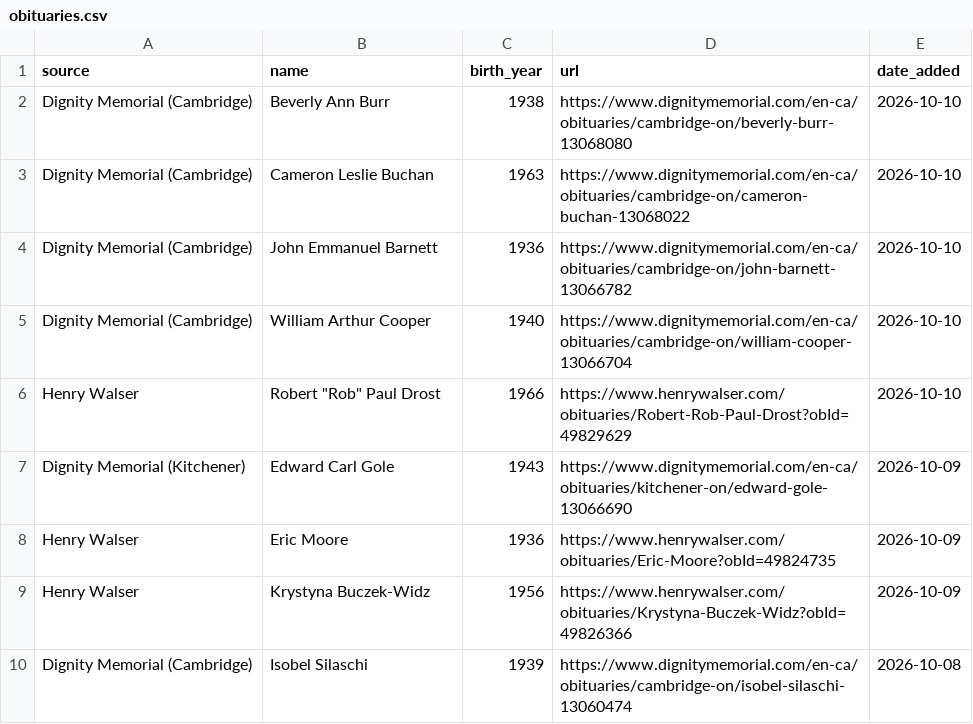
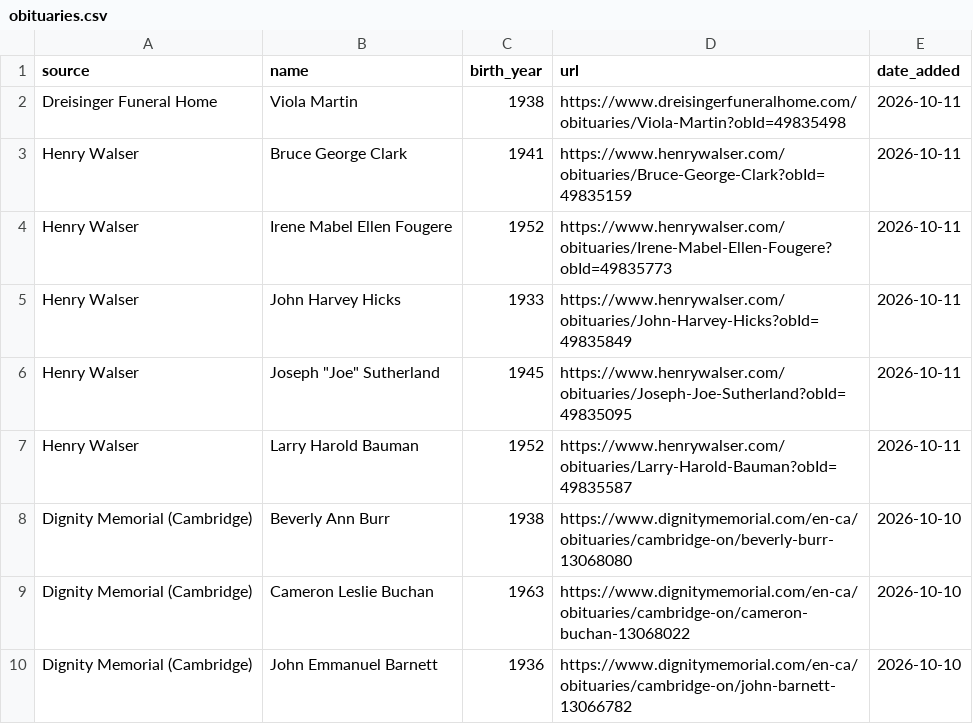
Before and after one commit to gpberber/waterloo-region-obituaries, a CSV file: data/obituaries.csv, drawn as a sheet; only a part is shown; the shorter side is filled out with more unchanged rows.

Commit message:
Update obituaries (local run)

```diff
--- a/data/obituaries.csv
+++ b/data/obituaries.csv
@@ -1,2 +1,8 @@
 source,name,birth_year,url,date_added
+Dreisinger Funeral Home,Viola Martin,1938,https://www.dreisingerfuneralhome.com/obituaries/Viola-Martin?obId=49835498,2026-10-11
+Henry Walser,Bruce George Clark,1941,https://www.henrywalser.com/obituaries/Bruce-George-Clark?obId=49835159,2026-10-11
+Henry Walser,Irene Mabel Ellen Fougere,1952,https://www.henrywalser.com/obituaries/Irene-Mabel-Ellen-Fougere?obId=49835773,2026-10-11
+Henry Walser,John Harvey Hicks,1933,https://www.henrywalser.com/obituaries/John-Harvey-Hicks?obId=49835849,2026-10-11
+Henry Walser,"Joseph ""Joe"" Sutherland",1945,https://www.henrywalser.com/obituaries/Joseph-Joe-Sutherland?obId=49835095,2026-10-11
+Henry Walser,Larry Harold Bauman,1952,https://www.henrywalser.com/obituaries/Larry-Harold-Bauman?obId=49835587,2026-10-11
 Dignity Memorial (Cambridge),Beverly Ann Burr,1938,https://www.dignitymemorial.com/en-ca/obituaries/cambridge-on/beverly-burr-13068080,2026-10-10
```
Also changed, not shown: 1 other file.
